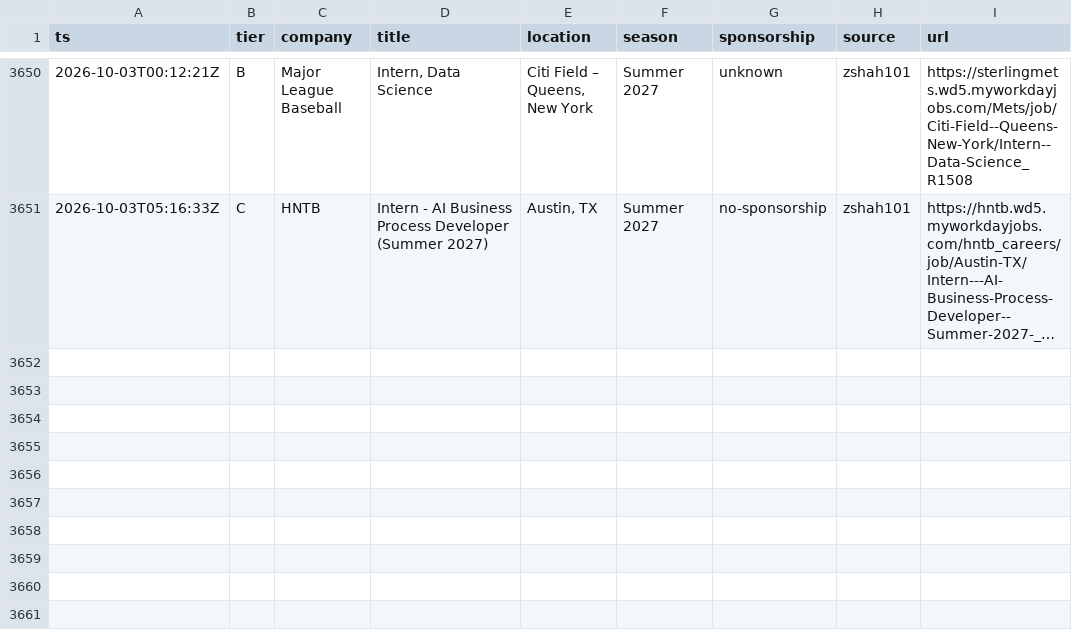
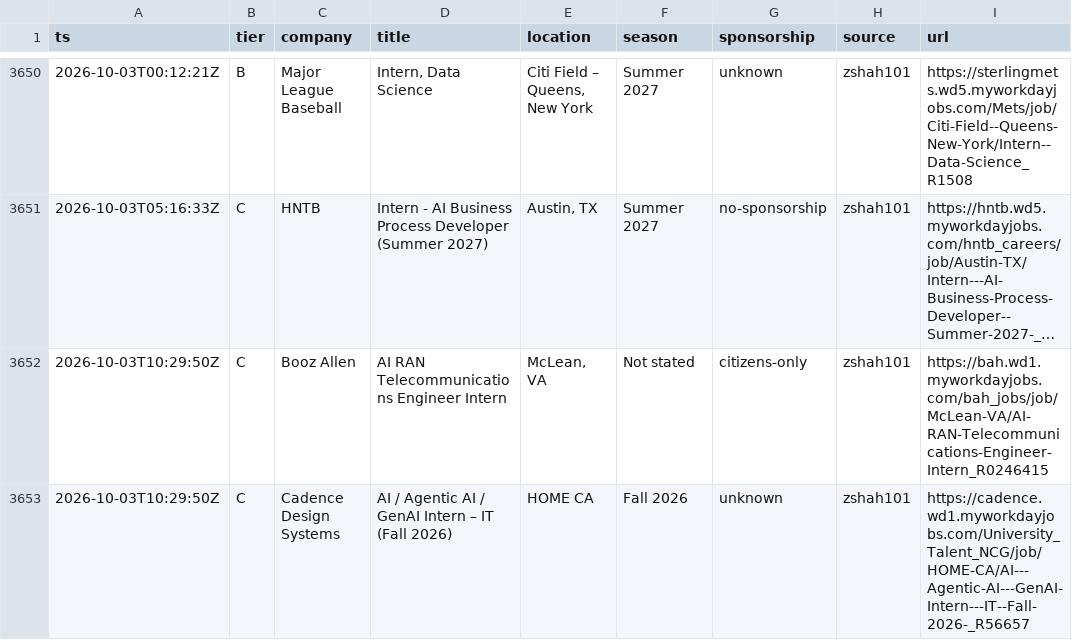
Before and after one commit to Omjnr06/Grind, a CSV file: log.csv, drawn as a sheet; only a part is shown, gaps mark what is left out; long unchanged cells end in …; the diff names each change by its address in the sheet, - before the commit and + after, or states it on an @@ line.

```diff
--- a/log.csv
+++ b/log.csv
+row 3652: 2026-10-03T10:29:50Z | C | Booz Allen | AI RAN Telecommunications Engineer Intern | McLean, VA | Not stated | citizens-only | zshah101 | https://bah.wd1.myworkdayjobs.com/bah_jobs/job/McLean-VA/AI-RAN-Telecommunications-Engineer-Intern_R0246415
+row 3653: 2026-10-03T10:29:50Z | C | Cadence Design Systems | AI / Agentic AI / GenAI Intern – IT (Fall 2026) | HOME CA | Fall 2026 | unknown | zshah101 | https://cadence.wd1.myworkdayjobs.com/University_Talent_NCG/job/HOME-CA/AI---Agentic-AI---GenAI-Intern---IT--Fall-2026-_R56657
```
Also changed, not shown: 2 other files.
